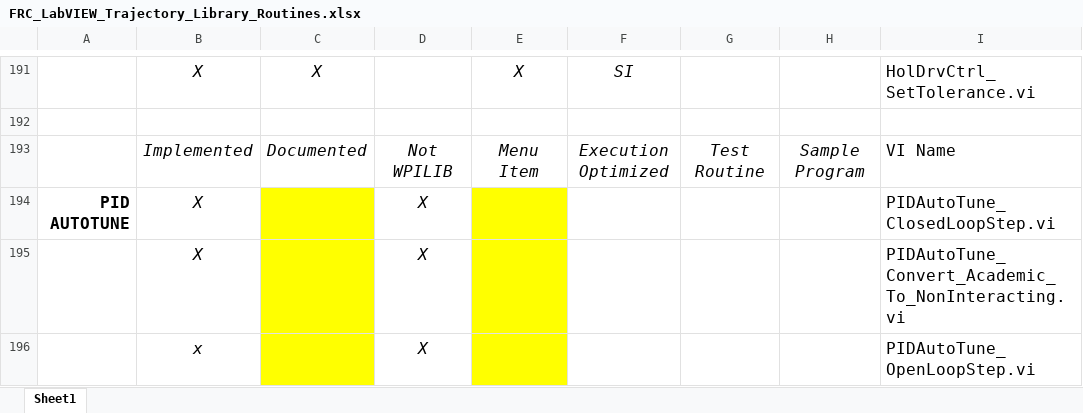
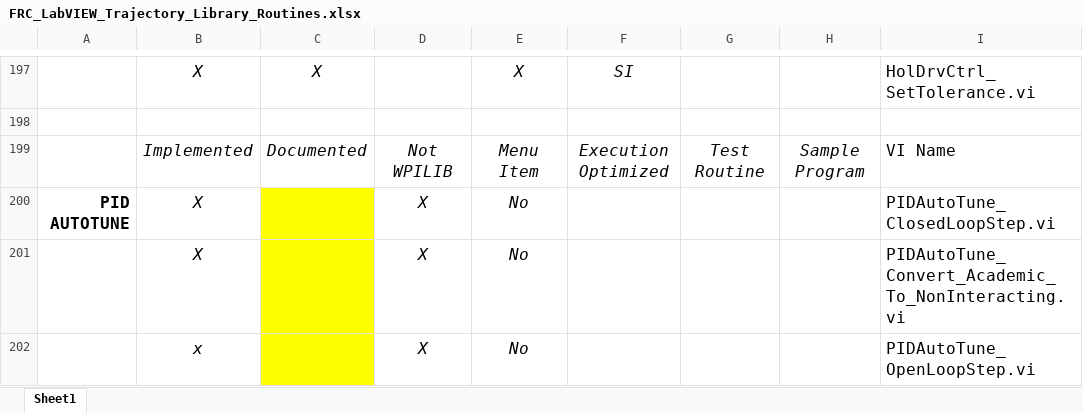
Before and after one commit to jsimpso81/WPIlibMathLabVIEW, an Excel workbook: FRC_LV_Trajectory_Library/Misc/FRC_LabVIEW_Trajectory_Library_Routines.xlsx, sheet Sheet1, drawn as a sheet; only a part is shown, gaps mark what is left out; values as stored, in another font and other column widths than the file's, no borders; addresses are those after the commit; the diff covers the shown part only; the diff names each change by its address in the sheet, - before the commit and + after, or states it on an @@ line.

```diff
--- a/FRC_LV_Trajectory_Library/Misc/FRC_LabVIEW_Trajectory_Library_Routines.xlsx (sheet Sheet1)
+++ b/FRC_LV_Trajectory_Library/Misc/FRC_LabVIEW_Trajectory_Library_Routines.xlsx (sheet Sheet1)
-E200:E202: (empty)
+E200:E202: No
-E200:E202 fill: #FFFF00
+E200:E202 fill: none
```
Also changed, not shown: 6 added rows, 9 edited cells and cell formats elsewhere in this sheet, formulas that keep their value, 11 other files.
